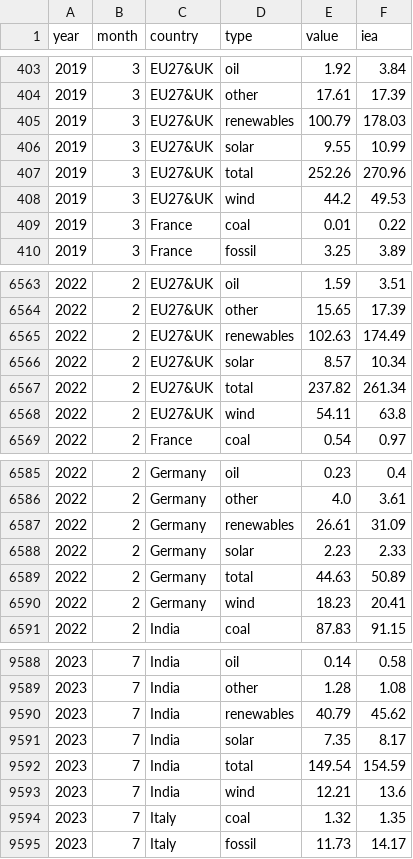
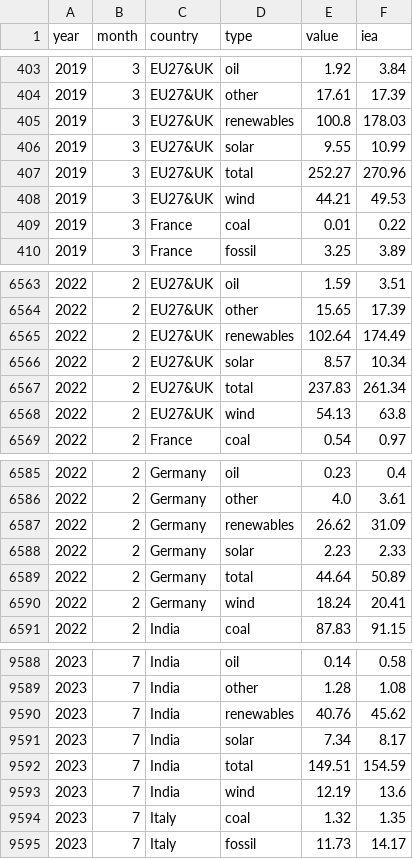
Before and after one commit to KowComical/CM_Power_Website, a CSV file: data/data_for_scatter_plot.csv, drawn as a sheet; only a part is shown, gaps mark what is left out; the diff covers the shown part only.

```diff
--- a/data/data_for_scatter_plot.csv
+++ b/data/data_for_scatter_plot.csv
@@ -404,6 +404,6 @@
 2019,3,EU27&UK,other,17.61,17.39
-2019,3,EU27&UK,renewables,100.79,178.03
+2019,3,EU27&UK,renewables,100.8,178.03
 2019,3,EU27&UK,solar,9.55,10.99
-2019,3,EU27&UK,total,252.26,270.96
-2019,3,EU27&UK,wind,44.2,49.53
+2019,3,EU27&UK,total,252.27,270.96
+2019,3,EU27&UK,wind,44.21,49.53
 2019,3,France,coal,0.01,0.22
@@ -6564,6 +6564,6 @@
 2022,2,EU27&UK,other,15.65,17.39
-2022,2,EU27&UK,renewables,102.63,174.49
+2022,2,EU27&UK,renewables,102.64,174.49
 2022,2,EU27&UK,solar,8.57,10.34
-2022,2,EU27&UK,total,237.82,261.34
-2022,2,EU27&UK,wind,54.11,63.8
+2022,2,EU27&UK,total,237.83,261.34
+2022,2,EU27&UK,wind,54.13,63.8
 2022,2,France,coal,0.54,0.97
@@ -6586,6 +6586,6 @@
 2022,2,Germany,other,4.0,3.61
-2022,2,Germany,renewables,26.61,31.09
+2022,2,Germany,renewables,26.62,31.09
 2022,2,Germany,solar,2.23,2.33
-2022,2,Germany,total,44.63,50.89
-2022,2,Germany,wind,18.23,20.41
+2022,2,Germany,total,44.64,50.89
+2022,2,Germany,wind,18.24,20.41
 2022,2,India,coal,87.83,91.15
@@ -9589,6 +9589,6 @@
 2023,7,India,other,1.28,1.08
-2023,7,India,renewables,40.79,45.62
-2023,7,India,solar,7.35,8.17
-2023,7,India,total,149.54,154.59
-2023,7,India,wind,12.21,13.6
+2023,7,India,renewables,40.76,45.62
+2023,7,India,solar,7.34,8.17
+2023,7,India,total,149.51,154.59
+2023,7,India,wind,12.19,13.6
 2023,7,Italy,coal,1.32,1.35
```
Also changed, not shown: 61 edited cells elsewhere in this file, 1 other file.
